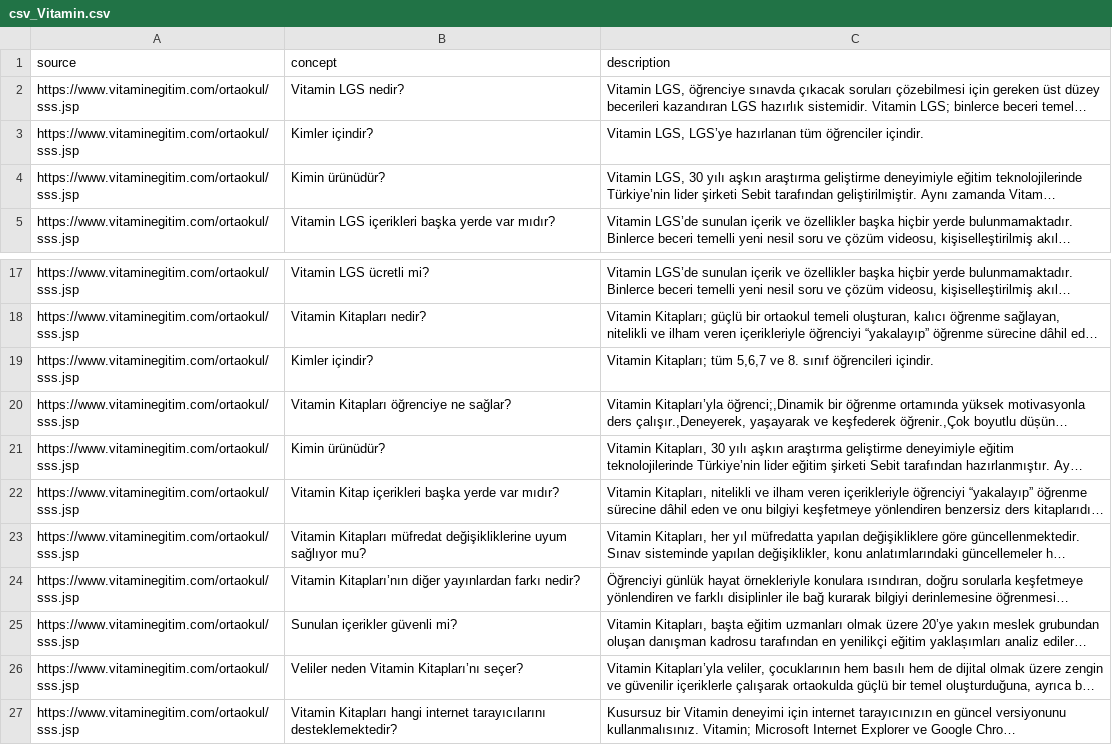
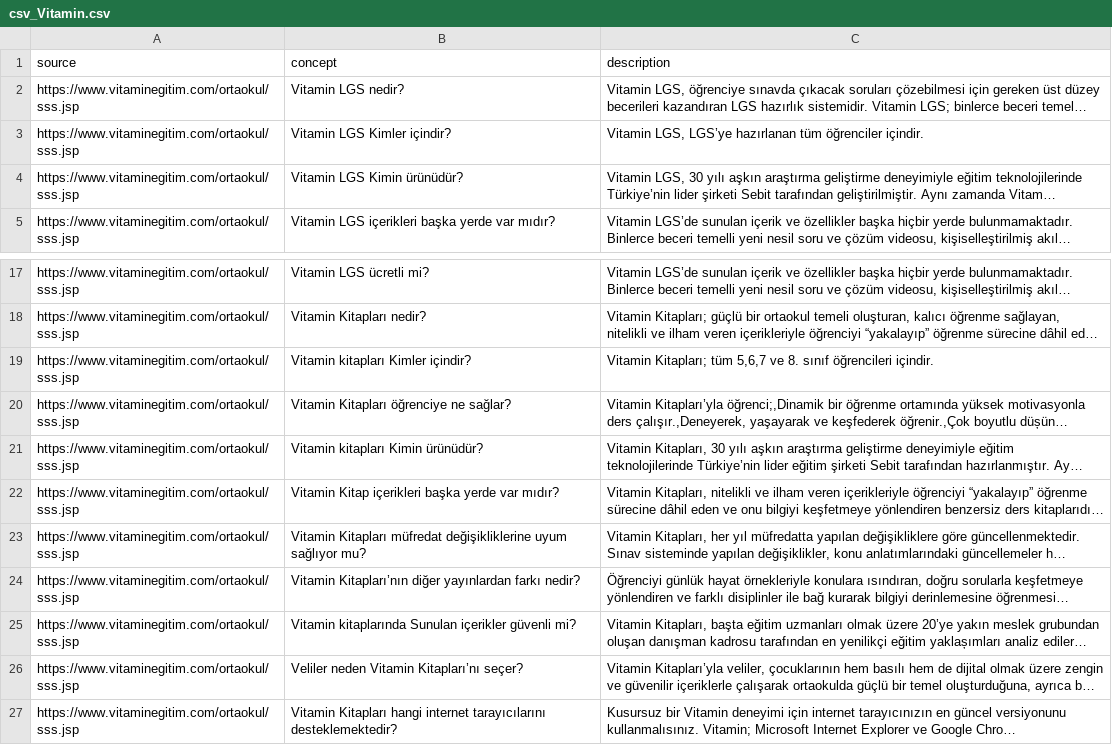
Before and after one commit to borayergn/sebit_assistantV2, a CSV file: webScrapper/csv_files/csv_Vitamin.csv, drawn as a sheet; only a part is shown, gaps mark what is left out; long unchanged cells end in …; the diff names each change by its address in the sheet, - before the commit and + after, or states it on an @@ line.

```diff
--- a/webScrapper/csv_files/csv_Vitamin.csv
+++ b/webScrapper/csv_files/csv_Vitamin.csv
-B3 (concept): Kimler içindir?
+B3 (concept): Vitamin LGS Kimler içindir?
-B4 (concept): Kimin ürünüdür?
+B4 (concept): Vitamin LGS Kimin ürünüdür?
-B19 (concept): Kimler içindir?
+B19 (concept): Vitamin kitapları Kimler içindir?
-B21 (concept): Kimin ürünüdür?
+B21 (concept): Vitamin kitapları Kimin ürünüdür?
-B25 (concept): Sunulan içerikler güvenli mi?
+B25 (concept): Vitamin kitaplarında Sunulan içerikler güvenli mi?
```
Also changed, not shown: data/langchain_data.csv, webScrapper/csv_files_langchain/csv_Hizligo.csv, 14 other files.
